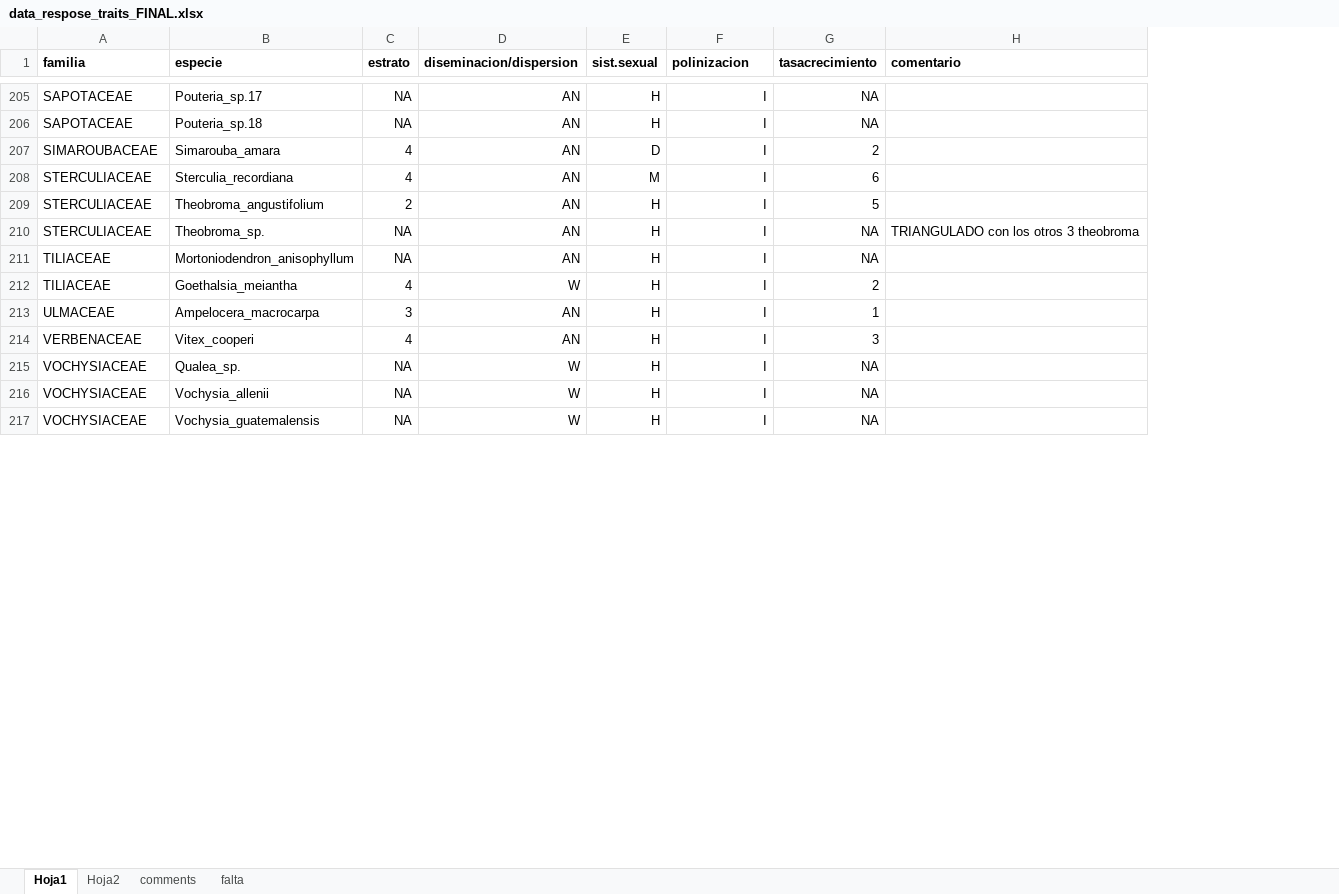
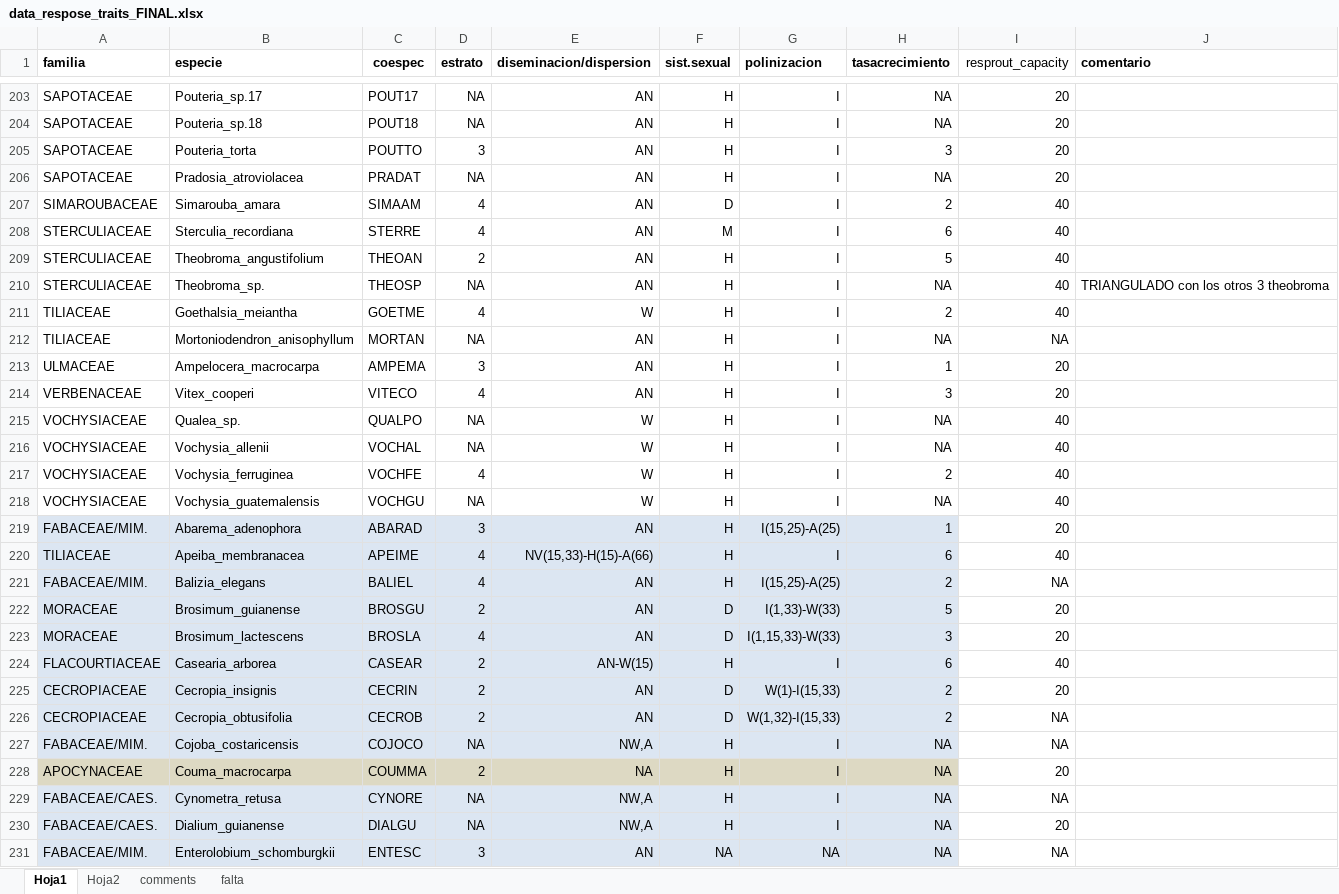
Before and after one commit to malfaro2/Calderon_CATIE, an Excel workbook: data/raw/response_traits/data_respose_traits_FINAL.xlsx, sheet Hoja1, drawn as a sheet; only a part is shown, gaps mark what is left out; values as stored, in another font and other column widths than the file's, no borders; the diff covers the shown part only; the diff names each change by its address in the sheet, - before the commit and + after, or states it on an @@ line.

Commit message:
Response Traits fdiversity

```diff
--- a/data/raw/response_traits/data_respose_traits_FINAL.xlsx (sheet Hoja1)
+++ b/data/raw/response_traits/data_respose_traits_FINAL.xlsx (sheet Hoja1)
+column C (coespec), rows 203-204: POUT17 | POUT18; rows 207-210: SIMAAM | STERRE | THEOAN | THEOSP; rows 212-216: MORTAN | AMPEMA | VITECO | QUALPO | VOCHAL; row 218: VOCHGU
+column I (resprout_capacity), rows 203-204: 20 | 20; rows 207-210: all 40; rows 212-216: NA | 20 | 20 | 40 | 40; row 218: 40
@@ row 187 moved to row 205: SAPOTACEAE @@
@@ row 179 moved to row 206: SAPOTACEAE @@
@@ row 212 moved to row 211: TILIACEAE @@
+row 217: VOCHYSIACEAE | Vochysia_ferruginea | VOCHFE | 4 | W | H | I | 2 | 40
+row 219: FABACEAE/MIM. | Abarema_adenophora | ABARAD | 3 | AN | H | I(15,25)-A(25) | 1 | 20
+row 220: TILIACEAE | Apeiba_membranacea | APEIME | 4 | NV(15,33)-H(15)-A(66) | H | I | 6 | 40
+row 221: FABACEAE/MIM. | Balizia_elegans | BALIEL | 4 | AN | H | I(15,25)-A(25) | 2 | NA
+row 222: MORACEAE | Brosimum_guianense | BROSGU | 2 | AN | D | I(1,33)-W(33) | 5 | 20
+row 223: MORACEAE | Brosimum_lactescens | BROSLA | 4 | AN | D | I(1,15,33)-W(33) | 3 | 20
+row 224: FLACOURTIACEAE | Casearia_arborea | CASEAR | 2 | AN-W(15) | H | I | 6 | 40
+row 225: CECROPIACEAE | Cecropia_insignis | CECRIN | 2 | AN | D | W(1)-I(15,33) | 2 | 20
+row 226: CECROPIACEAE | Cecropia_obtusifolia | CECROB | 2 | AN | D | W(1,32)-I(15,33) | 2 | NA
+row 227: FABACEAE/MIM. | Cojoba_costaricensis | COJOCO | NA | NW,A | H | I | NA | NA
+row 228: APOCYNACEAE | Couma_macrocarpa | COUMMA | 2 | NA | H | I | NA | 20
+row 229: FABACEAE/CAES. | Cynometra_retusa | CYNORE | NA | NW,A | H | I | NA | NA
+row 230: FABACEAE/CAES. | Dialium_guianense | DIALGU | NA | NW,A | H | I | NA | 20
+row 231: FABACEAE/MIM. | Enterolobium_schomburgkii | ENTESC | 3 | AN | NA | NA | NA | NA
```
Also changed, not shown: 29 added rows, 3 removed rows, 36 moved rows, 4 edited cells and cell formats elsewhere in this sheet, sheet falta, data/raw/response_traits/resprout_capacity_data_VH.xlsx, 6 other files.
